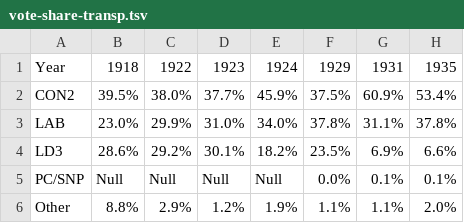
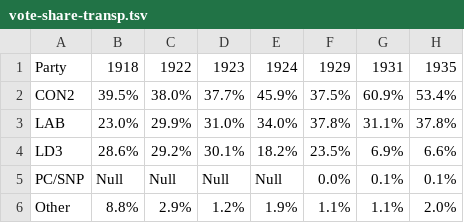
Before and after one commit to SPH73/uk-ge-results-dashboard-blog, a TSV file: data/vote-share-transp.tsv, drawn as a sheet; only a part is shown; the diff names each change by its address in the sheet, - before the commit and + after, or states it on an @@ line.

Commit message:
added transposed data files

```diff
--- a/data/vote-share-transp.tsv
+++ b/data/vote-share-transp.tsv
-A1: Year
+A1: Party
```
Also changed, not shown: data/votes-M-transp.tsv, 1 other file.
